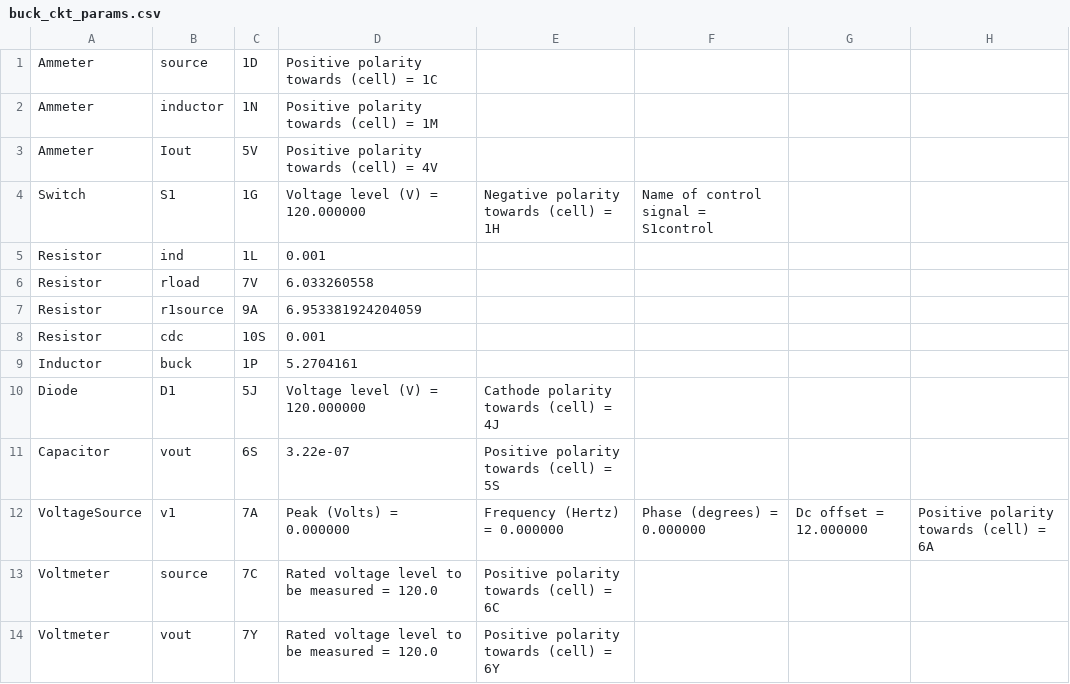
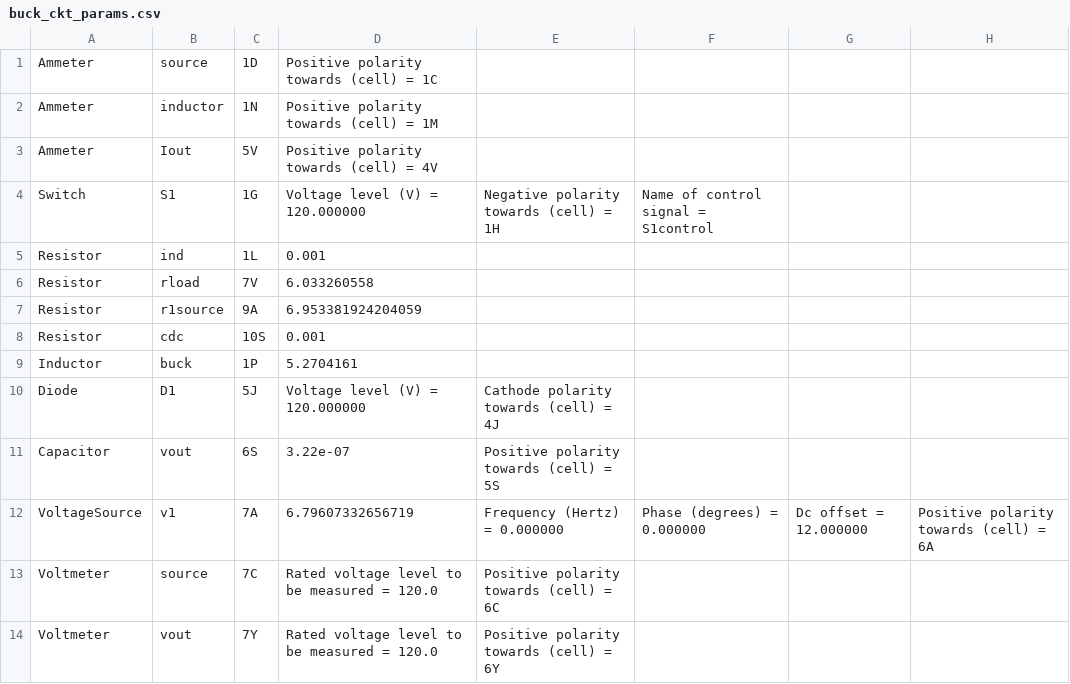
Before and after one commit to madmax3000/ice, a CSV file: buck_ckt_params.csv, drawn as a sheet; the diff names each change by its address in the sheet, - before the commit and + after, or states it on an @@ line.

```diff
--- a/buck_ckt_params.csv
+++ b/buck_ckt_params.csv
-D12: Peak (Volts) = 0.000000
+D12: 6.79607332656719
```
Also changed, not shown: 1 other file.
